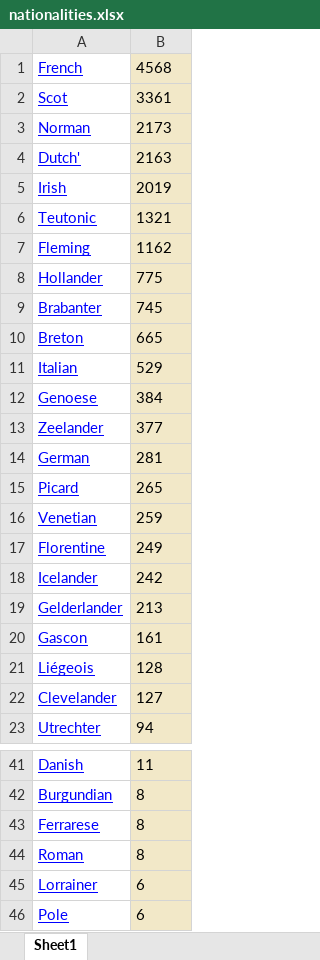
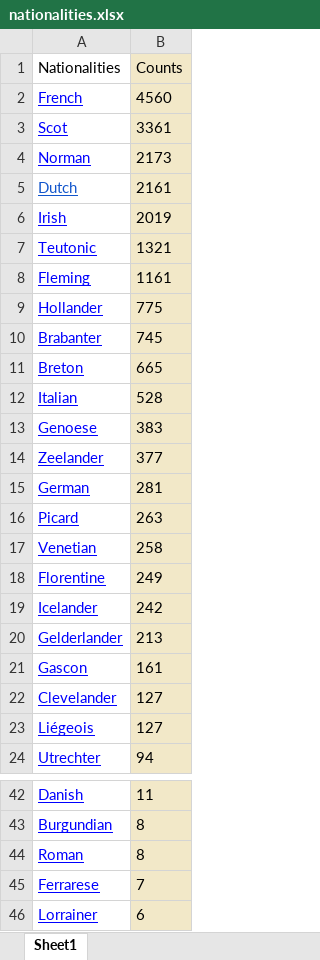
Before and after one commit to Steven-La/national-archives, an Excel workbook: nationalities.xlsx, sheet Sheet1, drawn as a sheet; only a part is shown, gaps mark what is left out; the shorter side is filled out with more unchanged rows; values as stored, in another font and other column widths than the file's, no borders; charts and pictures not drawn; removed rows and columns are numbered as before the commit, all else as after; the diff covers the shown part only; the diff names each change by its address in the sheet, - before the commit and + after, or states it on an @@ line.

Commit message:
Added full dataset and corrected nats

```diff
--- a/nationalities.xlsx (sheet Sheet1)
+++ b/nationalities.xlsx (sheet Sheet1)
+row 1: Nationalities | Counts
-B2: 4568
+B2: 4560
-row 4: Dutch' | 2163
+row 5: Dutch | 2161
-B8: 1162
+B8: 1161
-B12: 529
+B12: 528
-B13: 384
+B13: 383
-B16: 265
+B16: 263
-B17: 259
+B17: 258
-row 21: Liégeois | 128
+row 23: Liégeois | 127
-row 43: Ferrarese | 8
+row 45: Ferrarese | 7
```
Also changed, not shown: 1 removed row, 4 edited cells and cell formats elsewhere in this sheet, 5 other files.
